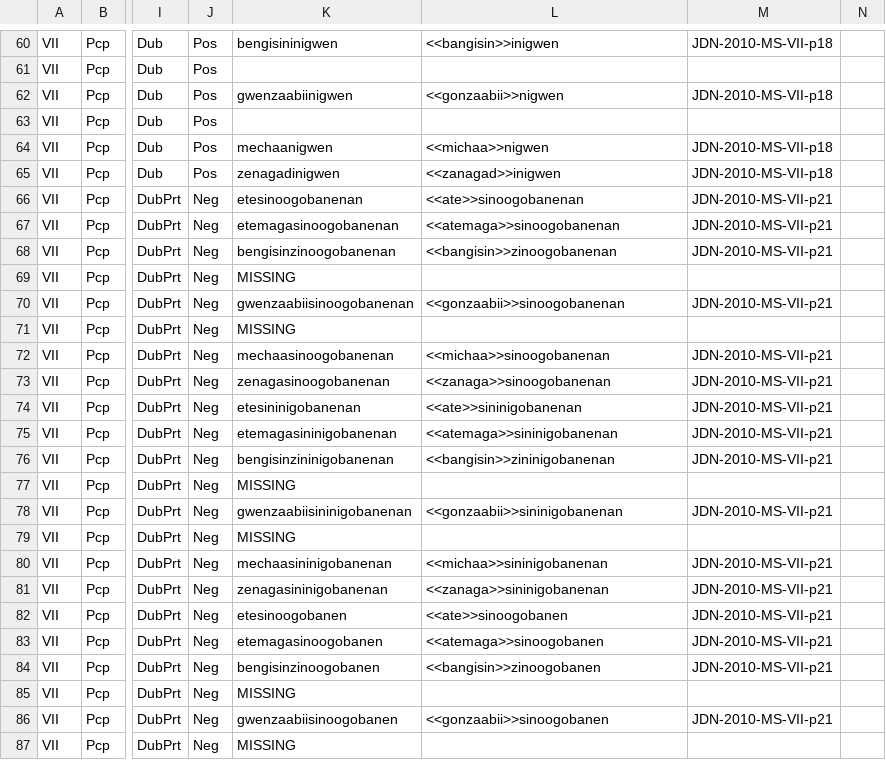
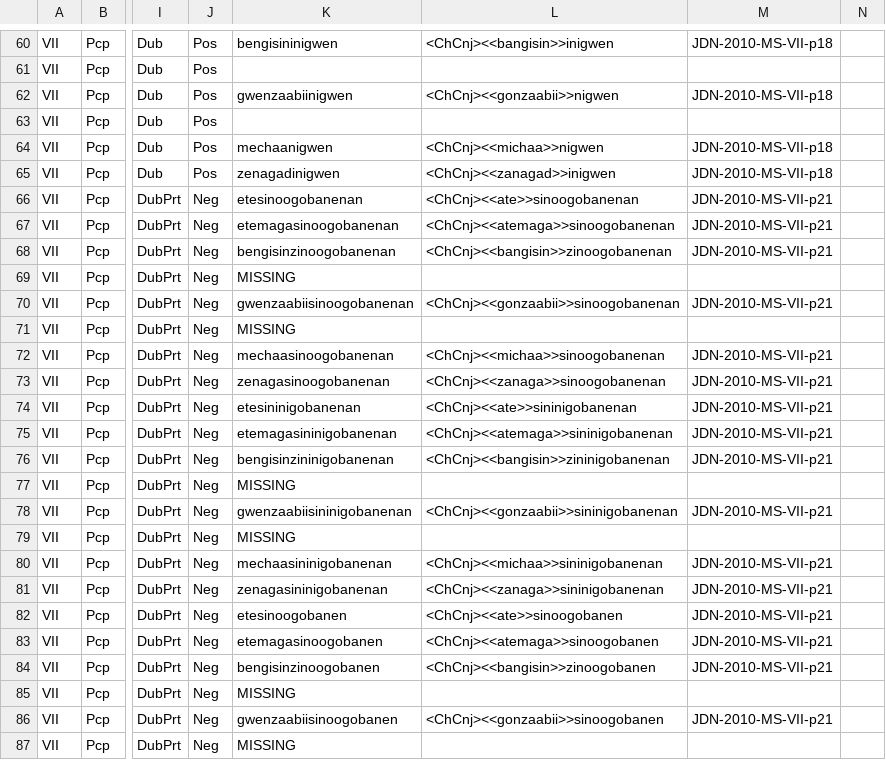
Before and after one commit to ELF-Lab/OjibweMorph, a CSV file: VerbSpreadsheets/VII_PCP.csv, drawn as a sheet; only a part is shown, gaps mark what is left out; the diff covers the shown part only; the diff names each change by its address in the sheet, - before the commit and + after, or states it on an @@ line.

```diff
--- a/VerbSpreadsheets/VII_PCP.csv
+++ b/VerbSpreadsheets/VII_PCP.csv
-L60: <<bangisin>>inigwen
+L60: <ChCnj><<bangisin>>inigwen
-L62: <<gonzaabii>>nigwen
+L62: <ChCnj><<gonzaabii>>nigwen
-L64: <<michaa>>nigwen
+L64: <ChCnj><<michaa>>nigwen
-L65: <<zanagad>>inigwen
+L65: <ChCnj><<zanagad>>inigwen
-L66: <<ate>>sinoogobanenan
+L66: <ChCnj><<ate>>sinoogobanenan
-L67: <<atemaga>>sinoogobanenan
+L67: <ChCnj><<atemaga>>sinoogobanenan
-L68: <<bangisin>>zinoogobanenan
+L68: <ChCnj><<bangisin>>zinoogobanenan
-L70: <<gonzaabii>>sinoogobanenan
+L70: <ChCnj><<gonzaabii>>sinoogobanenan
-L72: <<michaa>>sinoogobanenan
+L72: <ChCnj><<michaa>>sinoogobanenan
-L73: <<zanaga>>sinoogobanenan
+L73: <ChCnj><<zanaga>>sinoogobanenan
-L74: <<ate>>sininigobanenan
+L74: <ChCnj><<ate>>sininigobanenan
-L75: <<atemaga>>sininigobanenan
+L75: <ChCnj><<atemaga>>sininigobanenan
-L76: <<bangisin>>zininigobanenan
+L76: <ChCnj><<bangisin>>zininigobanenan
-L78: <<gonzaabii>>sininigobanenan
+L78: <ChCnj><<gonzaabii>>sininigobanenan
-L80: <<michaa>>sininigobanenan
+L80: <ChCnj><<michaa>>sininigobanenan
-L81: <<zanaga>>sininigobanenan
+L81: <ChCnj><<zanaga>>sininigobanenan
-L82: <<ate>>sinoogobanen
+L82: <ChCnj><<ate>>sinoogobanen
-L83: <<atemaga>>sinoogobanen
+L83: <ChCnj><<atemaga>>sinoogobanen
-L84: <<bangisin>>zinoogobanen
+L84: <ChCnj><<bangisin>>zinoogobanen
-L86: <<gonzaabii>>sinoogobanen
+L86: <ChCnj><<gonzaabii>>sinoogobanen
```
Also changed, not shown: 176 edited cells elsewhere in this file, VerbSpreadsheets/VAI_PCP.csv.
